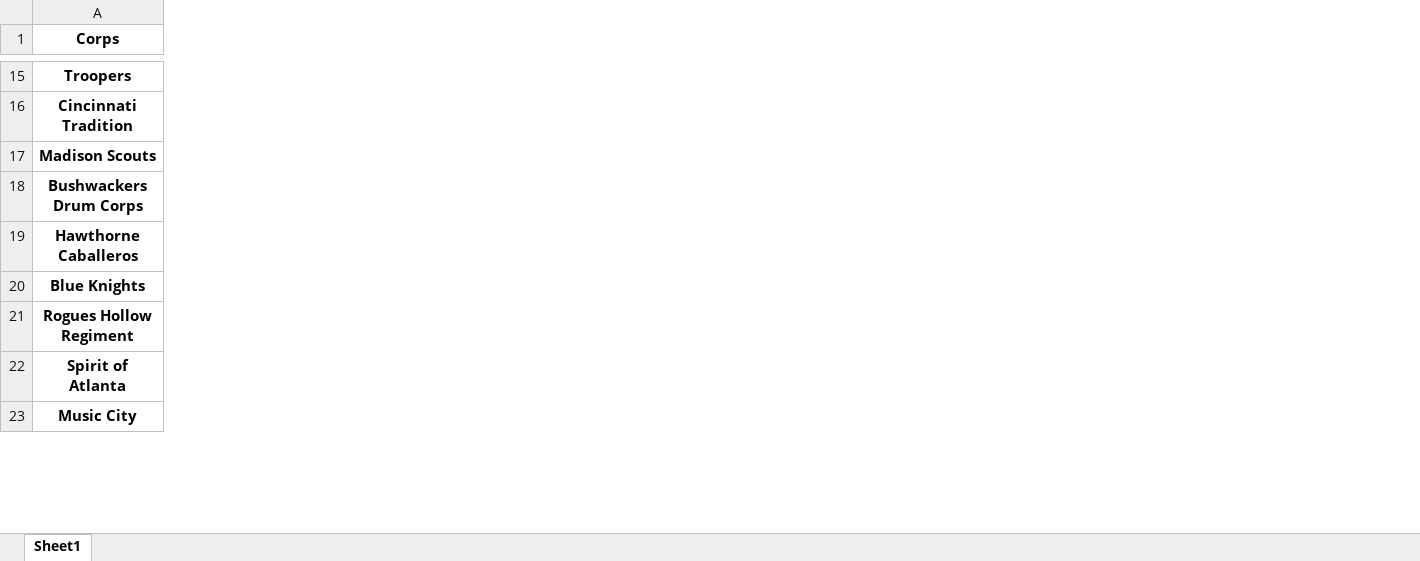
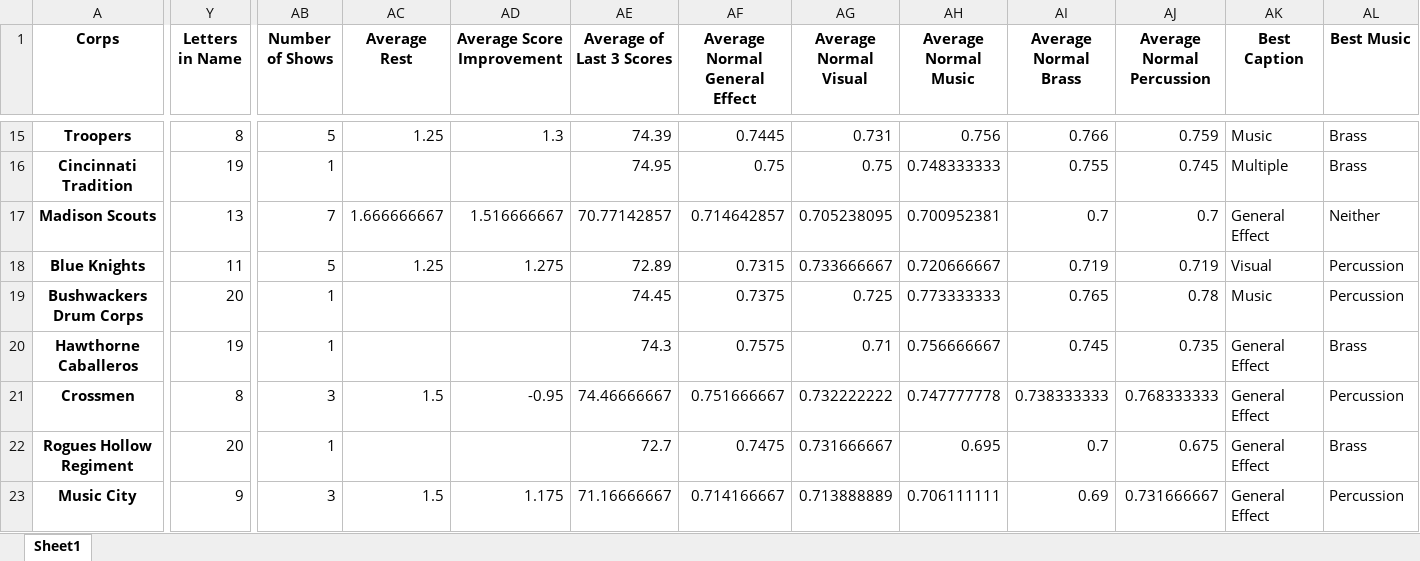
Before and after one commit to notromanramirez/dci-2024, an Excel workbook: exports/corps.xlsx, sheet Sheet1, drawn as a sheet; only a part is shown, gaps mark what is left out; values as stored, in another font and other column widths than the file's, no borders; removed rows and columns are numbered as before the commit, all else as after; rows hold the shown columns only; the diff covers the shown part only; the diff names each change by its address in the sheet, - before the commit and + after, or states it on an @@ line.

```diff
--- a/exports/corps.xlsx (sheet Sheet1)
+++ b/exports/corps.xlsx (sheet Sheet1)
+column Y (Letters in Name), rows 15-17: 8 | 19 | 13; rows 19-20: 20 | 19; rows 22-23: 20 | 9
+column AB (Number of Shows), rows 15-17: 5 | 1 | 7; rows 19-20: 1 | 1; rows 22-23: 1 | 3
+column AC (Average Rest), rows 15-17: 1.25 |  | 1.666666667; row 23: 1.5
+column AD (Average Score Improvement), rows 15-17: 1.3 |  | 1.516666667; row 23: 1.175
+column AE (Average of Last 3 Scores), rows 15-17: 74.39 | 74.95 | 70.77142857; rows 19-20: 74.45 | 74.3; rows 22-23: 72.7 | 71.16666667
+column AF (Average Normal General Effect), rows 15-17: 0.7445 | 0.75 | 0.714642857; rows 19-20: 0.7375 | 0.7575; rows 22-23: 0.7475 | 0.714166667
+column AG (Average Normal Visual), rows 15-17: 0.731 | 0.75 | 0.705238095; rows 19-20: 0.725 | 0.71; rows 22-23: 0.731666667 | 0.713888889
+column AH (Average Normal Music), rows 15-17: 0.756 | 0.748333333 | 0.700952381; rows 19-20: 0.773333333 | 0.756666667; rows 22-23: 0.695 | 0.706111111
+column AI (Average Normal Brass), rows 15-17: 0.766 | 0.755 | 0.7; rows 19-20: 0.765 | 0.745; rows 22-23: 0.7 | 0.69
+column AJ (Average Normal Percussion), rows 15-17: 0.759 | 0.745 | 0.7; rows 19-20: 0.78 | 0.735; rows 22-23: 0.675 | 0.731666667
+column AK (Best Caption), rows 15-17: Music | Multiple | General Effect; rows 19-20: Music | General Effect; rows 22-23: General Effect | General Effect
+column AL (Best Music), rows 15-17: Brass | Brass | Neither; rows 19-20: Percussion | Brass; rows 22-23: Brass | Percussion
+row 18: Blue Knights | 11 | 5 | 1.25 | 1.275 | 72.89 | 0.7315 | 0.733666667 | 0.720666667 | 0.719 | 0.719 | Visual | Percussion
-row 20: Blue Knights
+row 21: Crossmen | 8 | 3 | 1.5 | -0.95 | 74.46666667 | 0.751666667 | 0.732222222 | 0.747777778 | 0.738333333 | 0.768333333 | General Effect | Percussion
-row 22: Spirit of Atlanta
```
Also changed, not shown: 8 added rows, 7 removed rows, 9 added columns and 189 edited cells elsewhere in this sheet, exports/comps.xlsx, exports/dci_data.xlsx, 15 other files.
